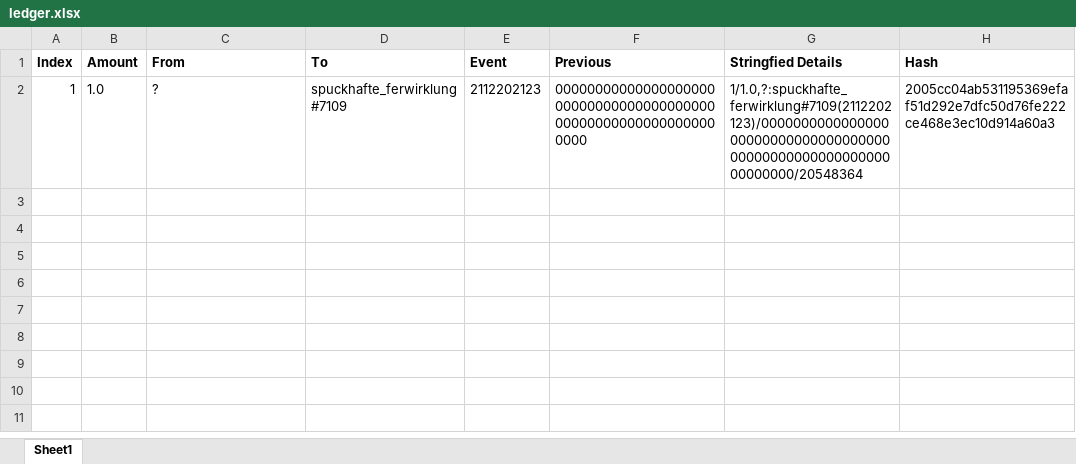
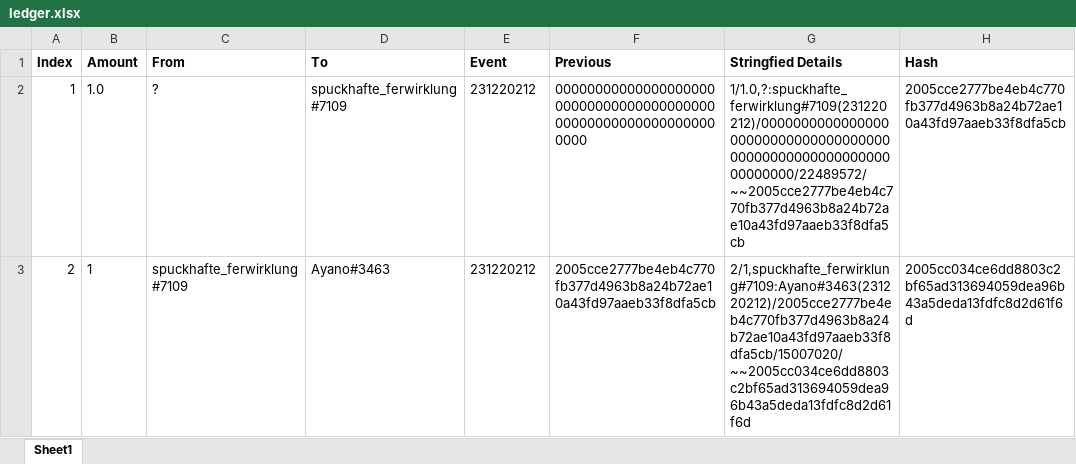
Before and after one commit to spuckhafte/Cry, an Excel workbook: functions/ledger.xlsx, sheet Sheet1, drawn as a sheet; values as stored, in another font and other column widths than the file's, no borders; the diff names each change by its address in the sheet, - before the commit and + after, or states it on an @@ line.

```diff
--- a/functions/ledger.xlsx (sheet Sheet1)
+++ b/functions/ledger.xlsx (sheet Sheet1)
-E2 (Event): 2112202123
+E2 (Event): 231220212
-G2 (Stringfied Details): 1/1.0,?:spuckhafte_ferwirklung#7109(2112202123)/0000000000000000000000000000000000000000000000000000000000000000/20548364
+G2 (Stringfied Details): 1/1.0,?:spuckhafte_ferwirklung#7109(231220212)/0000000000000000000000000000000000000000000000000000000000000000/22489572/~~2005cce2777be4eb4c770fb377d4963b8a24b72ae10a43fd97aaeb33f8dfa5cb
-H2 (Hash): 2005cc04ab531195369efaf51d292e7dfc50d76fe222ce468e3ec10d914a60a3
+H2 (Hash): 2005cce2777be4eb4c770fb377d4963b8a24b72ae10a43fd97aaeb33f8dfa5cb
+row 3: 2 | 1 | spuckhafte_ferwirklung#7109 | Ayano#3463 | 231220212 | 2005cce2777be4eb4c770fb377d4963b8a24b72ae10a43fd97aaeb33f8dfa5cb | 2/1,spuckhafte_ferwirklung#7109:Ayano#3463(231220212)/2005cce2777be4eb4c770fb377d4963b8a24b72ae10a43fd97aaeb33f8dfa5cb/15007020/~~2005cc034ce6dd8803c2bf65ad313694059dea96b43a5deda13fdfc8d2d61f6d | 2005cc034ce6dd8803c2bf65ad313694059dea96b43a5deda13fdfc8d2d61f6d
```
Also changed, not shown: 4 other files.
